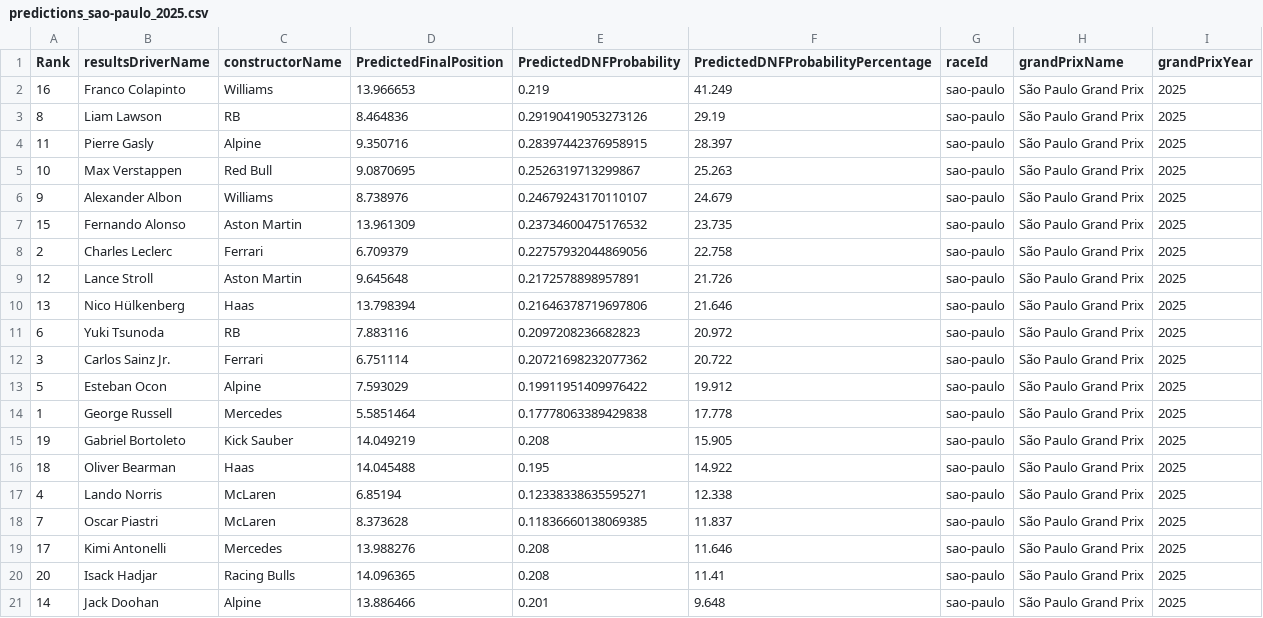
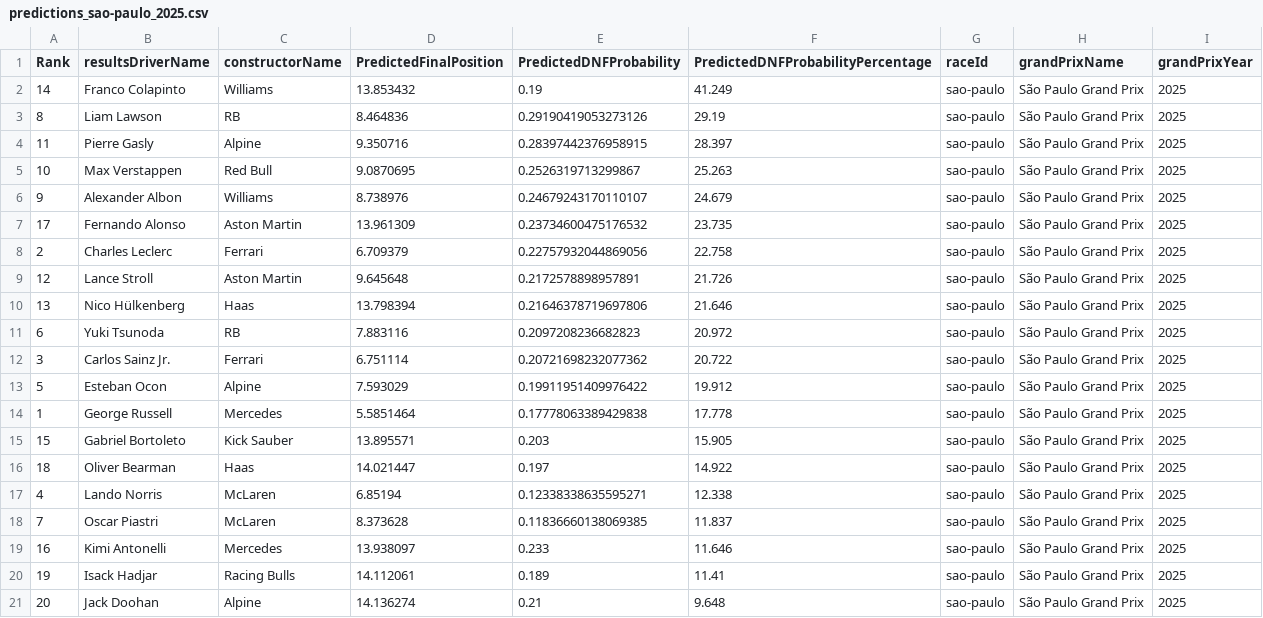
Before and after one commit to gmalbert/f1Analysis, a CSV file: data_files/predictions_sao-paulo_2025.csv, drawn as a sheet.

```diff
--- a/data_files/predictions_sao-paulo_2025.csv
+++ b/data_files/predictions_sao-paulo_2025.csv
@@ -1,3 +1,3 @@
 Rank,resultsDriverName,constructorName,PredictedFinalPosition,PredictedDNFProbability,PredictedDNFProbabilityPercentage,raceId,grandPrixName,grandPrixYear
-16,Franco Colapinto,Williams,13.966653,0.219,41.249,sao-paulo,São Paulo Grand Prix,2025
+14,Franco Colapinto,Williams,13.853432,0.19,41.249,sao-paulo,São Paulo Grand Prix,2025
 8,Liam Lawson,RB,8.464836,0.29190419053273126,29.19,sao-paulo,São Paulo Grand Prix,2025
@@ -6,3 +6,3 @@ Rank,resultsDriverName,constructorName,PredictedFinalPosition,PredictedDNFProbab
 9,Alexander Albon,Williams,8.738976,0.24679243170110107,24.679,sao-paulo,São Paulo Grand Prix,2025
-15,Fernando Alonso,Aston Martin,13.961309,0.23734600475176532,23.735,sao-paulo,São Paulo Grand Prix,2025
+17,Fernando Alonso,Aston Martin,13.961309,0.23734600475176532,23.735,sao-paulo,São Paulo Grand Prix,2025
 2,Charles Leclerc,Ferrari,6.709379,0.22757932044869056,22.758,sao-paulo,São Paulo Grand Prix,2025
@@ -14,8 +14,8 @@ Rank,resultsDriverName,constructorName,PredictedFinalPosition,PredictedDNFProbab
 1,George Russell,Mercedes,5.5851464,0.17778063389429838,17.778,sao-paulo,São Paulo Grand Prix,2025
-19,Gabriel Bortoleto,Kick Sauber,14.049219,0.208,15.905,sao-paulo,São Paulo Grand Prix,2025
-18,Oliver Bearman,Haas,14.045488,0.195,14.922,sao-paulo,São Paulo Grand Prix,2025
+15,Gabriel Bortoleto,Kick Sauber,13.895571,0.203,15.905,sao-paulo,São Paulo Grand Prix,2025
+18,Oliver Bearman,Haas,14.021447,0.197,14.922,sao-paulo,São Paulo Grand Prix,2025
 4,Lando Norris,McLaren,6.85194,0.12338338635595271,12.338,sao-paulo,São Paulo Grand Prix,2025
 7,Oscar Piastri,McLaren,8.373628,0.11836660138069385,11.837,sao-paulo,São Paulo Grand Prix,2025
-17,Kimi Antonelli,Mercedes,13.988276,0.208,11.646,sao-paulo,São Paulo Grand Prix,2025
-20,Isack Hadjar,Racing Bulls,14.096365,0.208,11.41,sao-paulo,São Paulo Grand Prix,2025
-14,Jack Doohan,Alpine,13.886466,0.201,9.648,sao-paulo,São Paulo Grand Prix,2025
+16,Kimi Antonelli,Mercedes,13.938097,0.233,11.646,sao-paulo,São Paulo Grand Prix,2025
+19,Isack Hadjar,Racing Bulls,14.112061,0.189,11.41,sao-paulo,São Paulo Grand Prix,2025
+20,Jack Doohan,Alpine,14.136274,0.21,9.648,sao-paulo,São Paulo Grand Prix,2025
```
Also changed, not shown: 8 other files.
